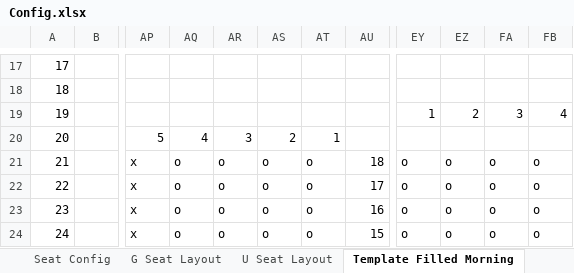
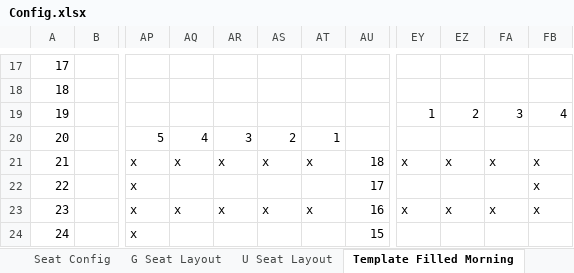
Before and after one commit to Wanarut/Commencement, an Excel workbook: Config.xlsx, sheet Template Filled Morning, drawn as a sheet; only a part is shown, gaps mark what is left out; values as stored, in another font and other column widths than the file's, no cell formats; the diff covers the shown part only; the diff names each change by its address in the sheet, - before the commit and + after, or states it on an @@ line.

```diff
--- a/Config.xlsx (sheet Template Filled Morning)
+++ b/Config.xlsx (sheet Template Filled Morning)
-AQ21: o
+AQ21: x
-AR21: o
+AR21: x
-AS21: o
+AS21: x
-AT21: o
+AT21: x
-EY21: o
+EY21: x
-EZ21: o
+EZ21: x
-FA21: o
+FA21: x
-FB21:FB23: o
+FB21:FB23: x
-AQ22: o
+AQ22: (empty)
-AR22: o
+AR22: (empty)
-AS22: o
+AS22: (empty)
-AT22: o
+AT22: (empty)
-EY22: o
+EY22: (empty)
-EZ22: o
+EZ22: (empty)
-FA22: o
+FA22: (empty)
-AQ23: o
+AQ23: x
-AR23: o
+AR23: x
-AS23: o
+AS23: x
-AT23: o
+AT23: x
-EY23: o
+EY23: x
-EZ23: o
+EZ23: x
-FA23: o
+FA23: x
-AQ24: o
+AQ24: (empty)
-AR24: o
+AR24: (empty)
-AS24: o
+AS24: (empty)
-AT24: o
+AT24: (empty)
-EY24: o
+EY24: (empty)
-EZ24: o
+EZ24: (empty)
-FA24: o
+FA24: (empty)
-FB24: o
+FB24: (empty)
```
Also changed, not shown: 9 added rows, 9 removed rows and 454 edited cells elsewhere in this sheet, sheet Template Outside, sheet Seat Summary, sheet Seat Config, cell formats, Order.xlsx, 1 other file.
